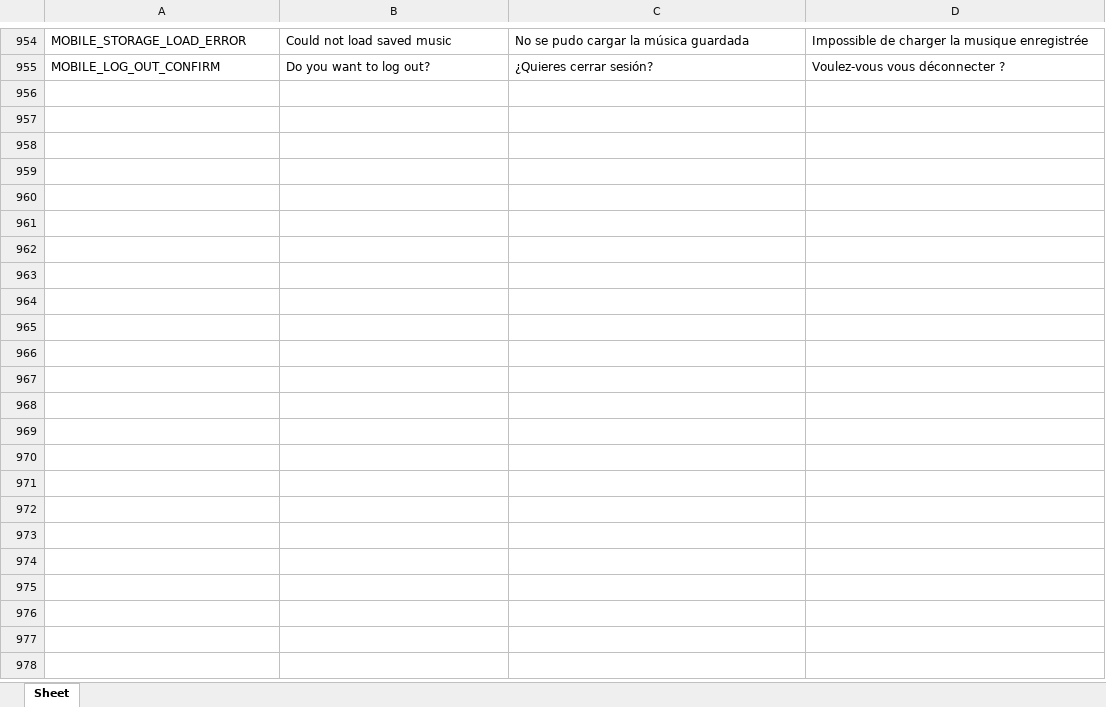
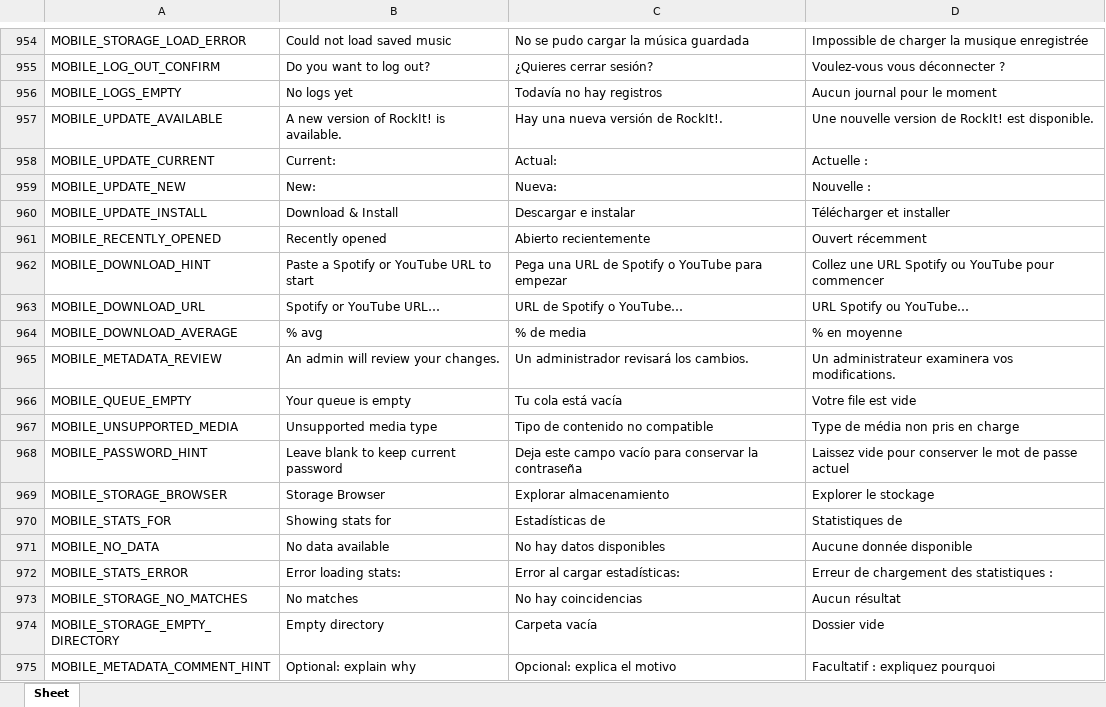
Before and after one commit to Icass1/rockit, an Excel workbook: Vocabulary.xlsx, sheet Sheet, drawn as a sheet; only a part is shown, gaps mark what is left out; values as stored, in another font and other column widths than the file's, no borders; table styles not drawn; the diff covers the shown part only; the diff names each change by its address in the sheet, - before the commit and + after, or states it on an @@ line.

Commit message:
feat(i18n): complete translated mobile controls and portable auth validation

```diff
--- a/Vocabulary.xlsx (sheet Sheet)
+++ b/Vocabulary.xlsx (sheet Sheet)
+row 956: MOBILE_LOGS_EMPTY | No logs yet | Todavía no hay registros | Aucun journal pour le moment
+row 957: MOBILE_UPDATE_AVAILABLE | A new version of RockIt! is available. | Hay una nueva versión de RockIt!. | Une nouvelle version de RockIt! est disponible.
+row 958: MOBILE_UPDATE_CURRENT | Current: | Actual: | Actuelle :
+row 959: MOBILE_UPDATE_NEW | New: | Nueva: | Nouvelle :
+row 960: MOBILE_UPDATE_INSTALL | Download & Install | Descargar e instalar | Télécharger et installer
+row 961: MOBILE_RECENTLY_OPENED | Recently opened | Abierto recientemente | Ouvert récemment
+row 962: MOBILE_DOWNLOAD_HINT | Paste a Spotify or YouTube URL to start | Pega una URL de Spotify o YouTube para empezar | Collez une URL Spotify ou YouTube pour commencer
+row 963: MOBILE_DOWNLOAD_URL | Spotify or YouTube URL… | URL de Spotify o YouTube… | URL Spotify ou YouTube…
+row 964: MOBILE_DOWNLOAD_AVERAGE | % avg | % de media | % en moyenne
+row 965: MOBILE_METADATA_REVIEW | An admin will review your changes. | Un administrador revisará los cambios. | Un administrateur examinera vos modifications.
+row 966: MOBILE_QUEUE_EMPTY | Your queue is empty | Tu cola está vacía | Votre file est vide
+row 967: MOBILE_UNSUPPORTED_MEDIA | Unsupported media type | Tipo de contenido no compatible | Type de média non pris en charge
+row 968: MOBILE_PASSWORD_HINT | Leave blank to keep current password | Deja este campo vacío para conservar la contraseña | Laissez vide pour conserver le mot de passe actuel
+row 969: MOBILE_STORAGE_BROWSER | Storage Browser | Explorar almacenamiento | Explorer le stockage
+row 970: MOBILE_STATS_FOR | Showing stats for | Estadísticas de | Statistiques de
+row 971: MOBILE_NO_DATA | No data available | No hay datos disponibles | Aucune donnée disponible
+row 972: MOBILE_STATS_ERROR | Error loading stats: | Error al cargar estadísticas: | Erreur de chargement des statistiques :
+row 973: MOBILE_STORAGE_NO_MATCHES | No matches | No hay coincidencias | Aucun résultat
+row 974: MOBILE_STORAGE_EMPTY_DIRECTORY | Empty directory | Carpeta vacía | Dossier vide
+row 975: MOBILE_METADATA_COMMENT_HINT | Optional: explain why | Opcional: explica el motivo | Facultatif : expliquez pourquoi
```
Also changed, not shown: 23 added rows elsewhere in this sheet, 4 other files.
